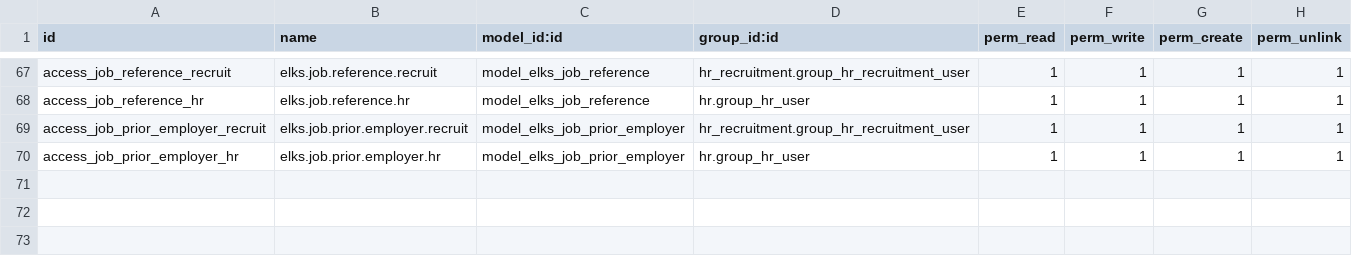
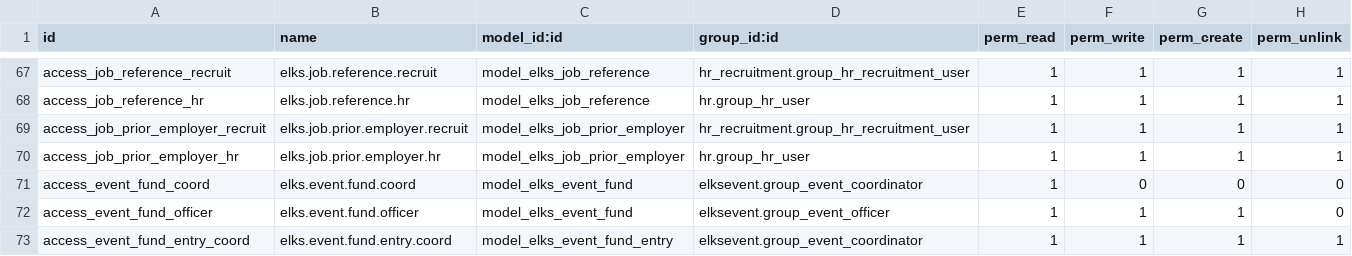
Before and after one commit to LeoricCryotek/elksevent, a CSV file: security/ir.model.access.csv, drawn as a sheet; only a part is shown, gaps mark what is left out.

```diff
--- a/security/ir.model.access.csv
+++ b/security/ir.model.access.csv
@@ -70 +70,4 @@ access_job_prior_employer_recruit,elks.job.prior.employer.recruit,model_elks_job
 access_job_prior_employer_hr,elks.job.prior.employer.hr,model_elks_job_prior_employer,hr.group_hr_user,1,1,1,1
+access_event_fund_coord,elks.event.fund.coord,model_elks_event_fund,elksevent.group_event_coordinator,1,0,0,0
+access_event_fund_officer,elks.event.fund.officer,model_elks_event_fund,elksevent.group_event_officer,1,1,1,0
+access_event_fund_entry_coord,elks.event.fund.entry.coord,model_elks_event_fund_entry,elksevent.group_event_coordinator,1,1,1,1
```
Also changed, not shown: 21 other files.
